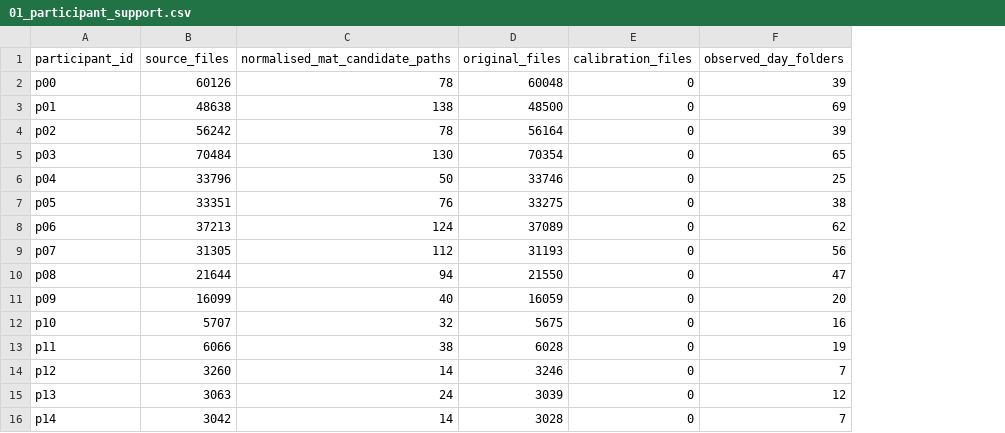
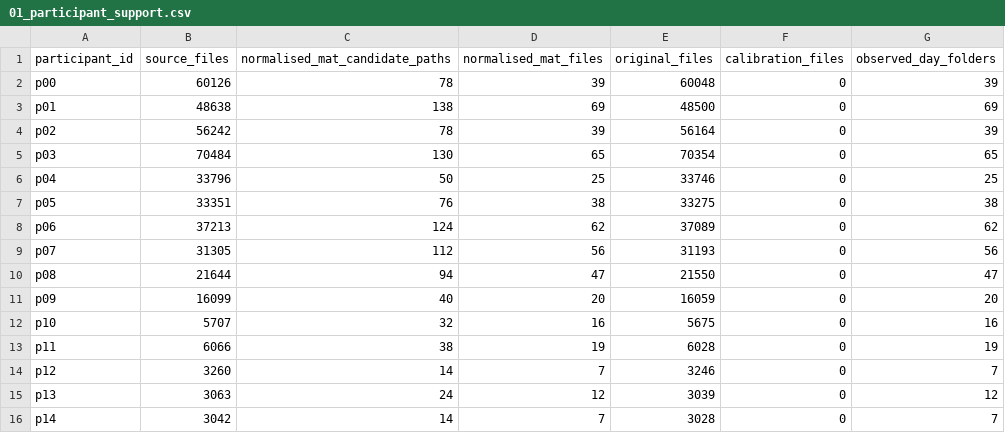
Before and after one commit to RezaSaadatyar/Eye-Tracking-Neurocognitive-Intelligence, a CSV file: vision_based_gaze_estimation/output/01_participant_support.csv, drawn as a sheet; the diff names each change by its address in the sheet, - before the commit and + after, or states it on an @@ line.

```diff
--- a/vision_based_gaze_estimation/output/01_participant_support.csv
+++ b/vision_based_gaze_estimation/output/01_participant_support.csv
+column D (normalised_mat_files), rows 2-16: 39 | 69 | 39 | 65 | 25 | 38 | 62 | 56 | 47 | 20 | 16 | 19 | 7 | 12 | 7
```
Also changed, not shown: 2 other files.
